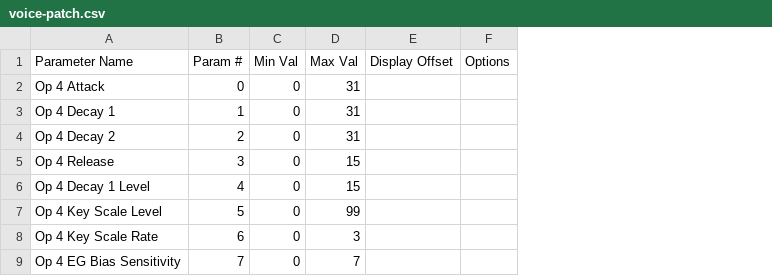
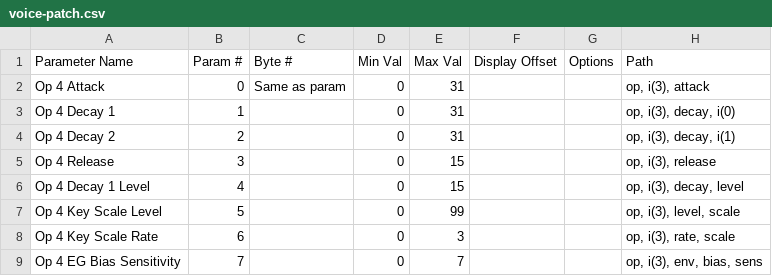
Before and after one commit to coffeeshopped/patch-base-synths, a CSV file: Yamaha/DX21/voice-patch.csv, drawn as a sheet; only a part is shown; the diff names each change by its address in the sheet, - before the commit and + after, or states it on an @@ line.

Commit message:
Adding byte number and path columns to DX21.

```diff
--- a/Yamaha/DX21/voice-patch.csv
+++ b/Yamaha/DX21/voice-patch.csv
+column C (Byte #), row 2: Same as param
+column H (Path), rows 2-9: op, i(3), attack | op, i(3), decay, i(0) | op, i(3), decay, i(1) | op, i(3), release | op, i(3), decay, level | op, i(3), level, scale | op, i(3), rate, scale | op, i(3), env, bias, sens
```
